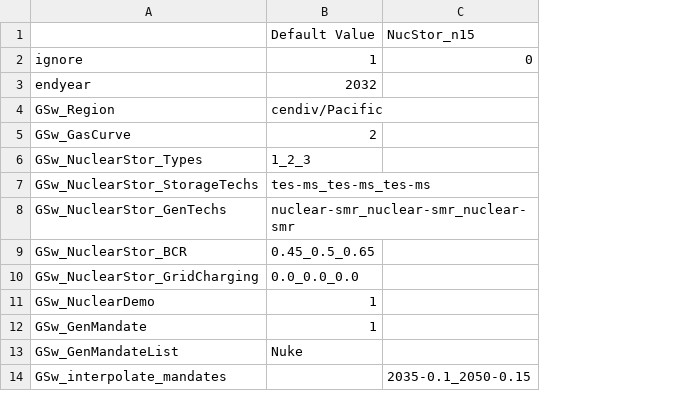
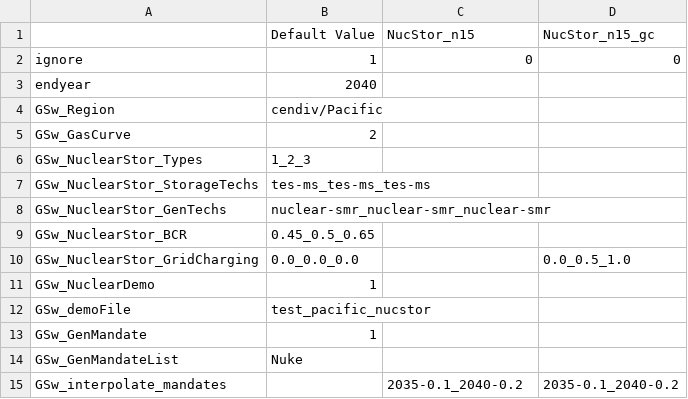
Before and after one commit to NatLabRockies/ReEDS-2.0, a CSV file: cases_nuclearstor_test.csv, drawn as a sheet; addresses are those after the commit; the diff names each change by its address in the sheet, - before the commit and + after, or states it on an @@ line.

```diff
--- a/cases_nuclearstor_test.csv
+++ b/cases_nuclearstor_test.csv
+column D, rows 1-10: NucStor_n15_gc | 0 |  |  |  |  |  |  |  | 0.0_0.5_1.0; row 15: 2035-0.1_2040-0.2
-B3: 2032
+B3: 2040
+row 12: GSw_demoFile | test_pacific_nucstor
-C15: 2035-0.1_2050-0.15
+C15: 2035-0.1_2040-0.2
```
Also changed, not shown: 4 other files.
